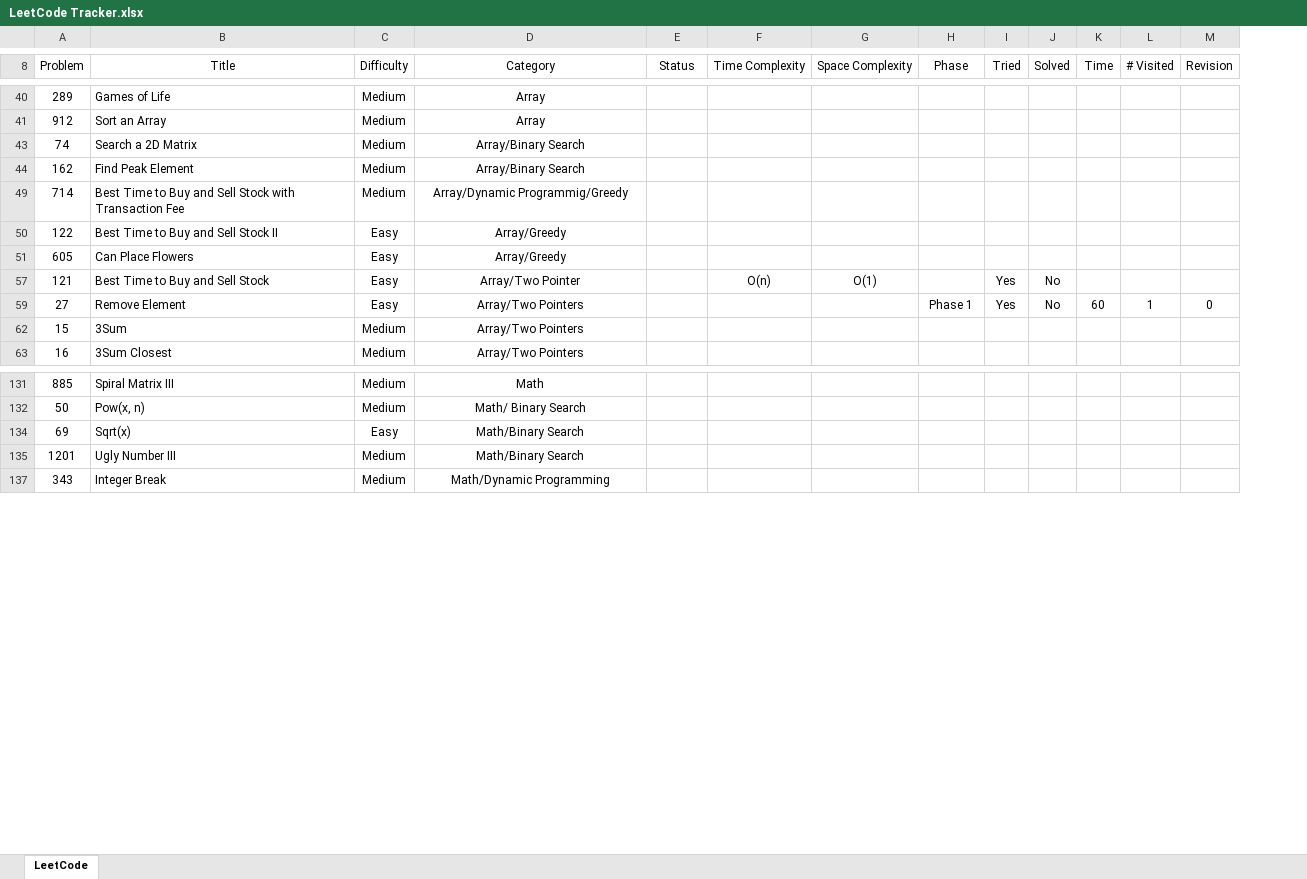
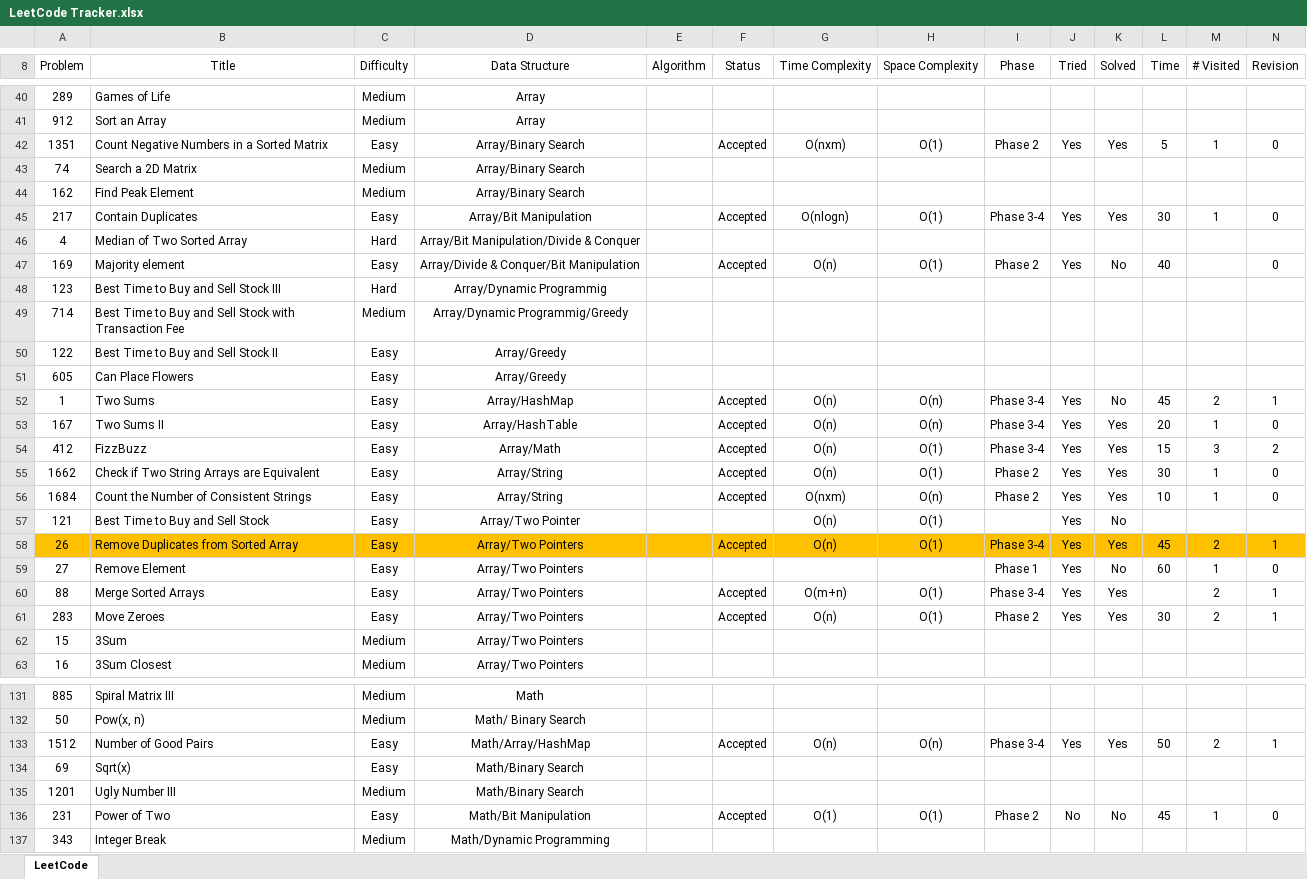
Before and after one commit to leontan4/LeetCode, an Excel workbook: LeetCode Tracker.xlsx, sheet LeetCode, drawn as a sheet; only a part is shown, gaps mark what is left out; values as stored, in another font and other column widths than the file's, no borders; conditional formats not drawn; rows hold the shown columns only; the diff covers the shown part only; the diff names each change by its address in the sheet, - before the commit and + after, or states it on an @@ line.

```diff
--- a/LeetCode Tracker.xlsx (sheet LeetCode)
+++ b/LeetCode Tracker.xlsx (sheet LeetCode)
+column E (Algorithm), empty
-D8: Category
+D8: Data Structure
@@ row 42 unhidden: 1351 | Count Negative Numbers in a Sorted Matrix | Easy | Array/Binary Search |  | Accepted | O(nxm) | O(1) | Phase 2 | Yes | Yes | 5 | 1 | 0 @@
@@ row 45 unhidden: 217 | Contain Duplicates | Easy | Array/Bit Manipulation |  | Accepted | O(nlogn) | O(1) | Phase 3-4 | Yes | Yes | 30 | 1 | 0 @@
@@ row 46 unhidden: 4 | Median of Two Sorted Array | Hard | Array/Bit Manipulation/Divide & Conquer @@
@@ row 47 unhidden: 169 | Majority element | Easy | Array/Divide & Conquer/Bit Manipulation |  | Accepted | O(n) | O(1) | Phase 2 | Yes | No | 40 |  | 0 @@
@@ row 48 unhidden: 123 | Best Time to Buy and Sell Stock III | Hard | Array/Dynamic Programmig @@
@@ row 52 unhidden: 1 | Two Sums | Easy | Array/HashMap |  | Accepted | O(n) | O(n) | Phase 3-4 | Yes | No | 45 | 2 | 1 @@
@@ row 53 unhidden: 167 | Two Sums II | Easy | Array/HashTable |  | Accepted | O(n) | O(n) | Phase 3-4 | Yes | Yes | 20 | 1 | 0 @@
@@ row 54 unhidden: 412 | FizzBuzz | Easy | Array/Math |  | Accepted | O(n) | O(1) | Phase 3-4 | Yes | Yes | 15 | 3 | 2 @@
@@ row 55 unhidden: 1662 | Check if Two String Arrays are Equivalent | Easy | Array/String |  | Accepted | O(n) | O(1) | Phase 2 | Yes | Yes | 30 | 1 | 0 @@
@@ row 56 unhidden: 1684 | Count the Number of Consistent Strings | Easy | Array/String |  | Accepted | O(nxm) | O(n) | Phase 2 | Yes | Yes | 10 | 1 | 0 @@
@@ row 58 unhidden: 26 | Remove Duplicates from Sorted Array | Easy | Array/Two Pointers |  | Accepted | O(n) | O(1) | Phase 3-4 | Yes | Yes | 45 | 2 | 1 @@
@@ row 60 unhidden: 88 | Merge Sorted Arrays | Easy | Array/Two Pointers |  | Accepted | O(m+n) | O(1) | Phase 3-4 | Yes | Yes |  | 2 | 1 @@
@@ row 61 unhidden: 283 | Move Zeroes | Easy | Array/Two Pointers |  | Accepted | O(n) | O(1) | Phase 2 | Yes | Yes | 30 | 2 | 1 @@
@@ row 133 unhidden: 1512 | Number of Good Pairs | Easy | Math/Array/HashMap |  | Accepted | O(n) | O(n) | Phase 3-4 | Yes | Yes | 50 | 2 | 1 @@
@@ row 136 unhidden: 231 | Power of Two | Easy | Math/Bit Manipulation |  | Accepted | O(1) | O(1) | Phase 2 | No | No | 45 | 1 | 0 @@
```
Also changed, not shown: 1 added row and 97 hidden or unhidden rows elsewhere in this sheet, hidden cells.
